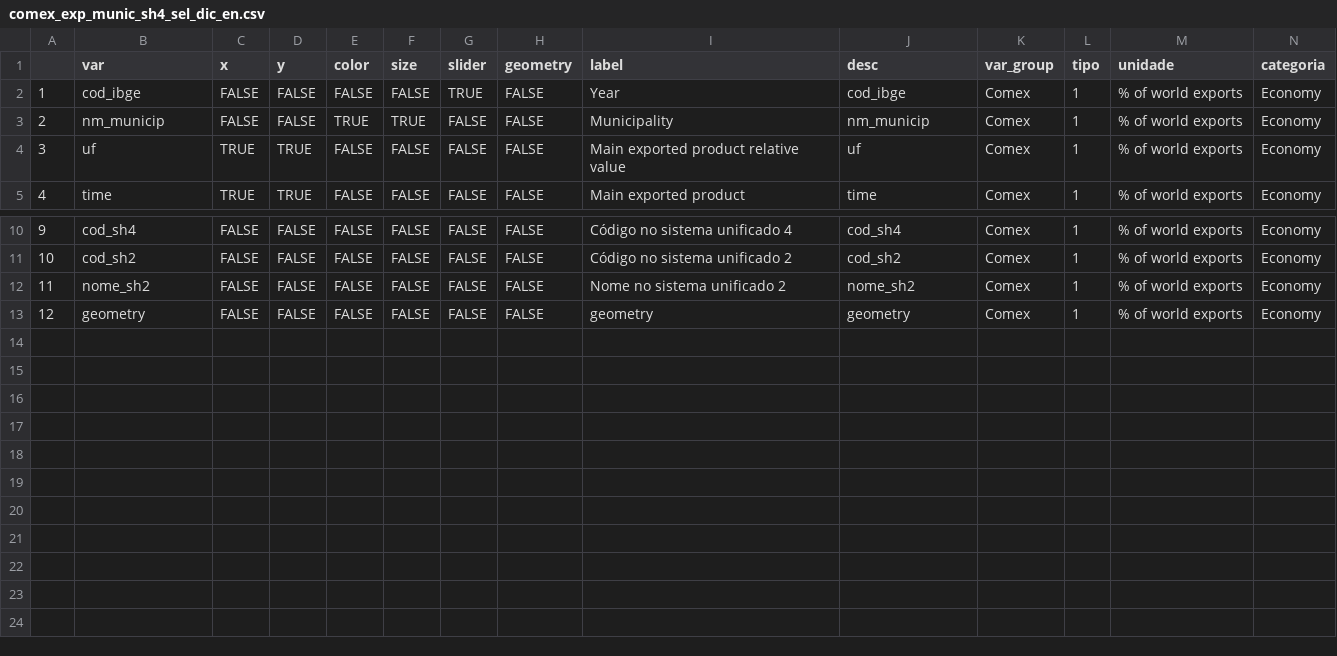
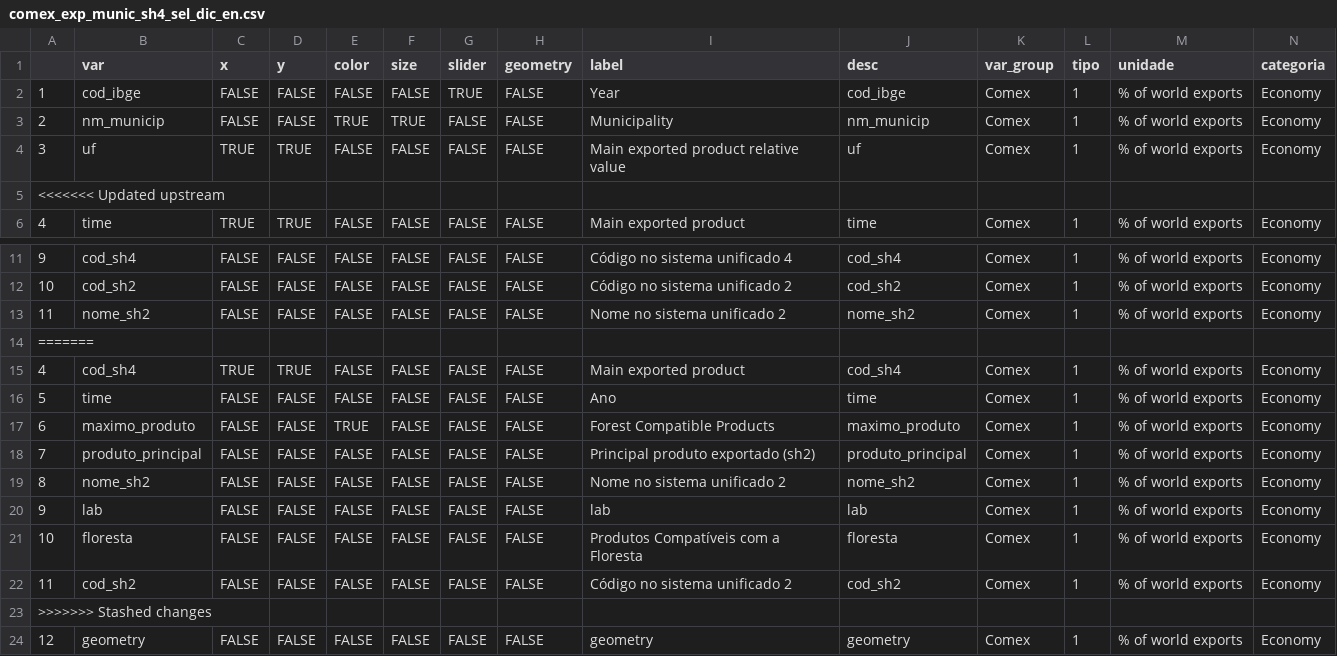
Before and after one commit to datazoompuc/datazoom_viz, a CSV file: data/comex_exp_munic_sh4_sel_dic_en.csv, drawn as a sheet; only a part is shown, gaps mark what is left out; rows hold the shown columns only; the diff names each change by its address in the sheet, - before the commit and + after, or states it on an @@ line.

```diff
--- a/data/comex_exp_munic_sh4_sel_dic_en.csv
+++ b/data/comex_exp_munic_sh4_sel_dic_en.csv
+row 5: <<<<<<< Updated upstream
+row 14: =======
+row 15: 4 | cod_sh4 | TRUE | TRUE | FALSE | FALSE | FALSE | FALSE | Main exported product | cod_sh4 | Comex | 1 | % of world exports | Economy
+row 16: 5 | time | FALSE | FALSE | FALSE | FALSE | FALSE | FALSE | Ano | time | Comex | 1 | % of world exports | Economy
+row 17: 6 | maximo_produto | FALSE | FALSE | TRUE | FALSE | FALSE | FALSE | Forest Compatible Products | maximo_produto | Comex | 1 | % of world exports | Economy
+row 18: 7 | produto_principal | FALSE | FALSE | FALSE | FALSE | FALSE | FALSE | Principal produto exportado (sh2) | produto_principal | Comex | 1 | % of world exports | Economy
+row 19: 8 | nome_sh2 | FALSE | FALSE | FALSE | FALSE | FALSE | FALSE | Nome no sistema unificado 2 | nome_sh2 | Comex | 1 | % of world exports | Economy
+row 20: 9 | lab | FALSE | FALSE | FALSE | FALSE | FALSE | FALSE | lab | lab | Comex | 1 | % of world exports | Economy
+row 21: 10 | floresta | FALSE | FALSE | FALSE | FALSE | FALSE | FALSE | Produtos Compatíveis com a Floresta | floresta | Comex | 1 | % of world exports | Economy
+row 22: 11 | cod_sh2 | FALSE | FALSE | FALSE | FALSE | FALSE | FALSE | Código no sistema unificado 2 | cod_sh2 | Comex | 1 | % of world exports | Economy
+row 23: >>>>>>> Stashed changes
```
Also changed, not shown: data/comex_exp_munic_sh4_sel_dic.csv.
